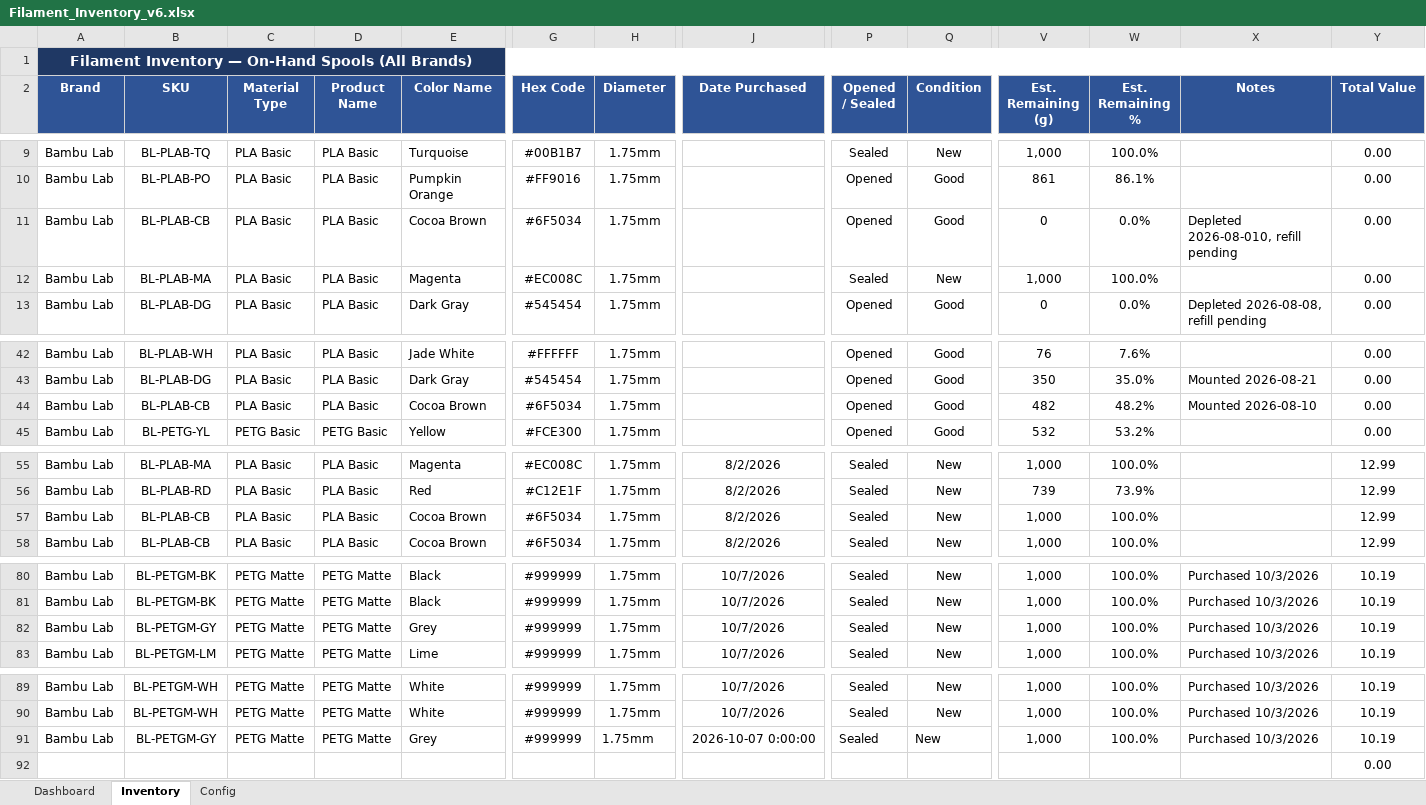
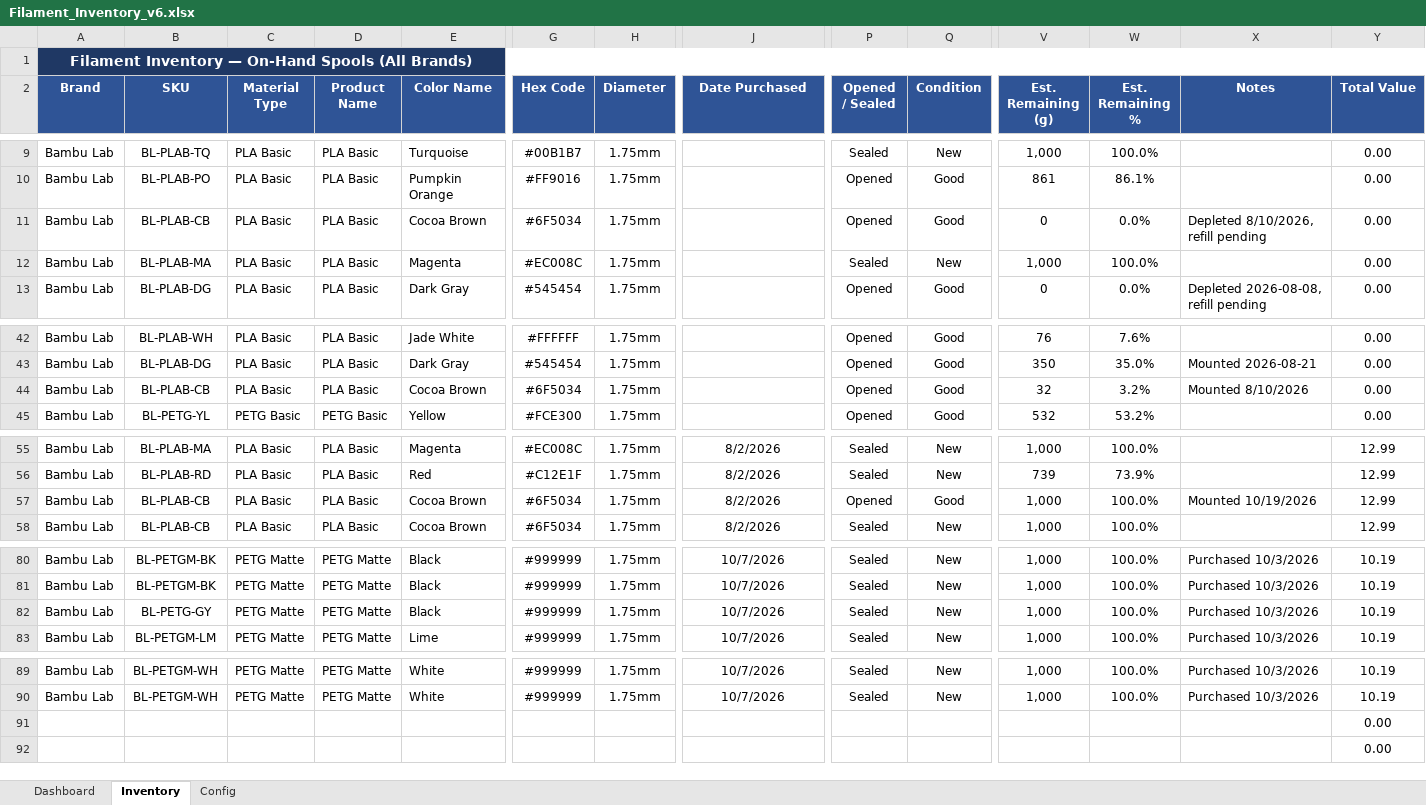
Before and after one commit to Halo-2-msft/Unified-Filament-Database, an Excel workbook: Filament_Inventory_v6.xlsx, sheet Inventory, drawn as a sheet; only a part is shown, gaps mark what is left out; values as stored, in another font and other column widths than the file's, no borders; charts and pictures and conditional formats not drawn; removed rows and columns are numbered as before the commit, all else as after; rows hold the shown columns only; the diff covers the shown part only; the diff names each change by its address in the sheet, - before the commit and + after, or states it on an @@ line.

Commit message:
Add files via upload

```diff
--- a/Filament_Inventory_v6.xlsx (sheet Inventory)
+++ b/Filament_Inventory_v6.xlsx (sheet Inventory)
-B1:Y1 fill: #1F3864
+B1:Y1 fill: none
-X11 (Notes): Depleted 2026-08-010, refill pending
+X11 (Notes): Depleted 8/10/2026, refill pending
-V44 (Est. Remaining (g)): 482
+V44 (Est. Remaining (g)): 32
-W44 (Est. Remaining %): 48.2%
+W44 (Est. Remaining %): 3.2%
-X44 (Notes): Mounted 2026-08-10
+X44 (Notes): Mounted 8/10/2026
-P57 (Opened / Sealed): Sealed
+P57 (Opened / Sealed): Opened
-Q57 (Condition): New
+Q57 (Condition): Good
-X57 (Notes): (empty)
+X57 (Notes): Mounted 10/19/2026
-B82 (SKU): BL-PETGM-GY
+B82 (SKU): BL-PETG-GY
-E82 (Color Name): Grey
+E82 (Color Name): Black
-row 91: Bambu Lab | BL-PETGM-GY | PETG Matte | PETG Matte | Grey | #999999 | 1.75mm | 2026-10-07 0:00:00 | Sealed | New | 1,000 | 100.0% | Purchased 10/3/2026 | 10.19
+row 91:  |  |  |  |  |  |  |  |  |  |  |  |  | 0.00
```
Also changed, not shown: cell formats elsewhere in this sheet, sheet Dashboard, sheet Config, charts or pictures.
